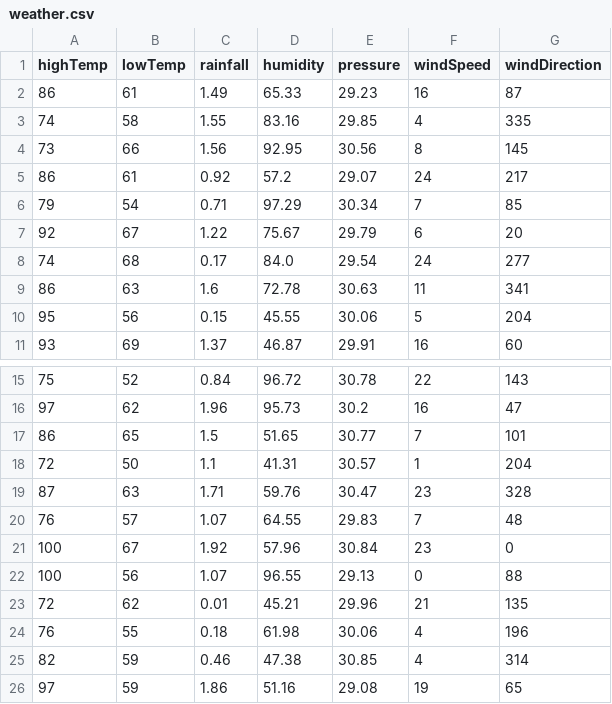
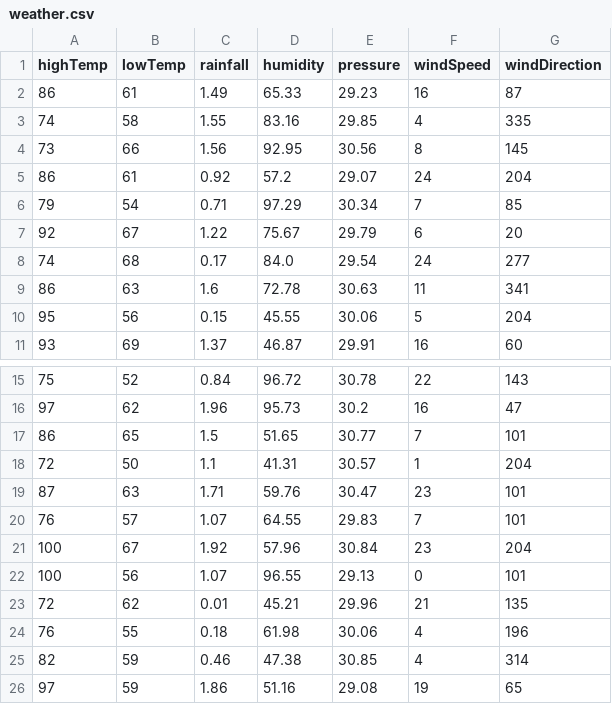
Before and after one commit to MrSankofa/nomad-java-practice, a CSV file: out/production/nomad-practice/src/main/exercises/weather/weather.csv, drawn as a sheet; only a part is shown, gaps mark what is left out.

Commit message:
feat(exercise): accounting for edge cases

```diff
--- a/out/production/nomad-practice/src/main/exercises/weather/weather.csv
+++ b/out/production/nomad-practice/src/main/exercises/weather/weather.csv
@@ -4,3 +4,3 @@ highTemp,lowTemp,rainfall,humidity,pressure,windSpeed,windDirection
 73,66,1.56,92.95,30.56,8,145
-86,61,0.92,57.2,29.07,24,217
+86,61,0.92,57.2,29.07,24,204
 79,54,0.71,97.29,30.34,7,85
@@ -18,6 +18,6 @@ highTemp,lowTemp,rainfall,humidity,pressure,windSpeed,windDirection
 72,50,1.1,41.31,30.57,1,204
-87,63,1.71,59.76,30.47,23,328
-76,57,1.07,64.55,29.83,7,48
-100,67,1.92,57.96,30.84,23,0
-100,56,1.07,96.55,29.13,0,88
+87,63,1.71,59.76,30.47,23,101
+76,57,1.07,64.55,29.83,7,101
+100,67,1.92,57.96,30.84,23,204
+100,56,1.07,96.55,29.13,0,101
 72,62,0.01,45.21,29.96,21,135
```
Also changed, not shown: src/main/exercises/weather/weather.csv, 2 other files.
